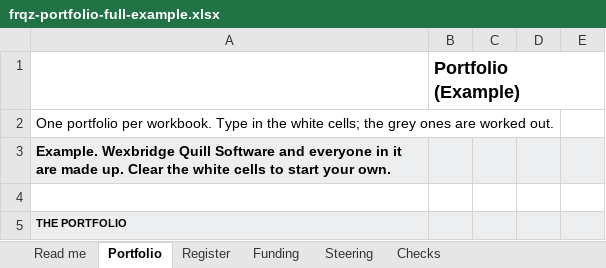
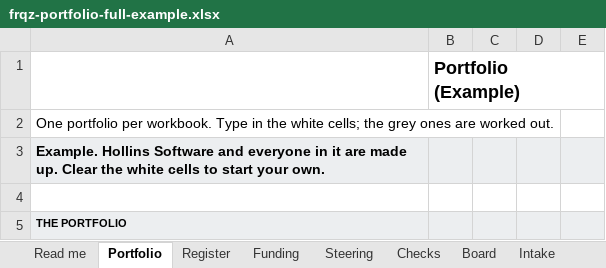
Before and after one commit to Project-Cutover/projectcutover, an Excel workbook: _build/pieces/frqz-portfolio-full-example.xlsx, sheet Portfolio, drawn as a sheet; only a part is shown; values as stored, in another font and other column widths than the file's, no borders; charts and pictures and conditional formats not drawn; the diff names each change by its address in the sheet, - before the commit and + after, or states it on an @@ line.

```diff
--- a/_build/pieces/frqz-portfolio-full-example.xlsx (sheet Portfolio)
+++ b/_build/pieces/frqz-portfolio-full-example.xlsx (sheet Portfolio)
+sheet tab: Board
+sheet tab: Intake
-A3: Example. Wexbridge Quill Software and…
+A3: Example. Hollins Software and…
```
Also changed, not shown: sheet Read me, sheet Register, sheet Checks, sheet Steering, sheet Funding, other sheet tabs, hidden cells, charts or pictures, _build/pieces/frqz-portfolio-full.xlsx, _build/pieces/frqz-portfolio-starter-example.xlsx, 39 other files.
